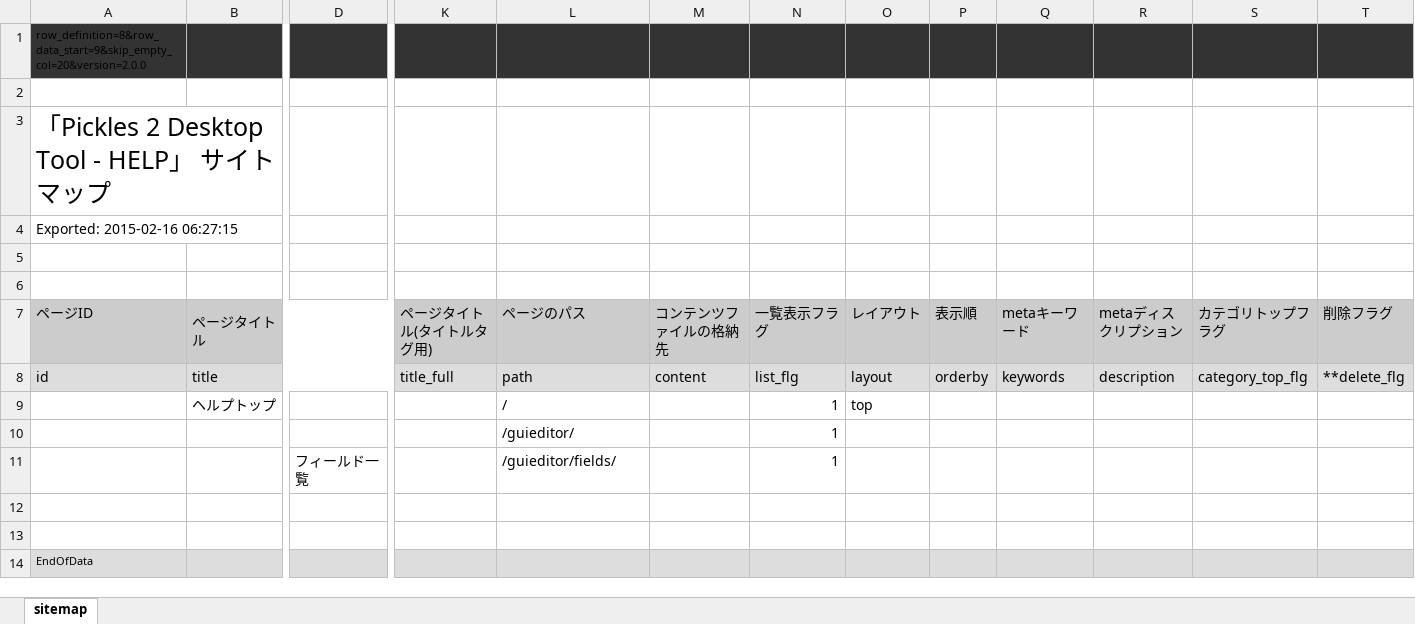
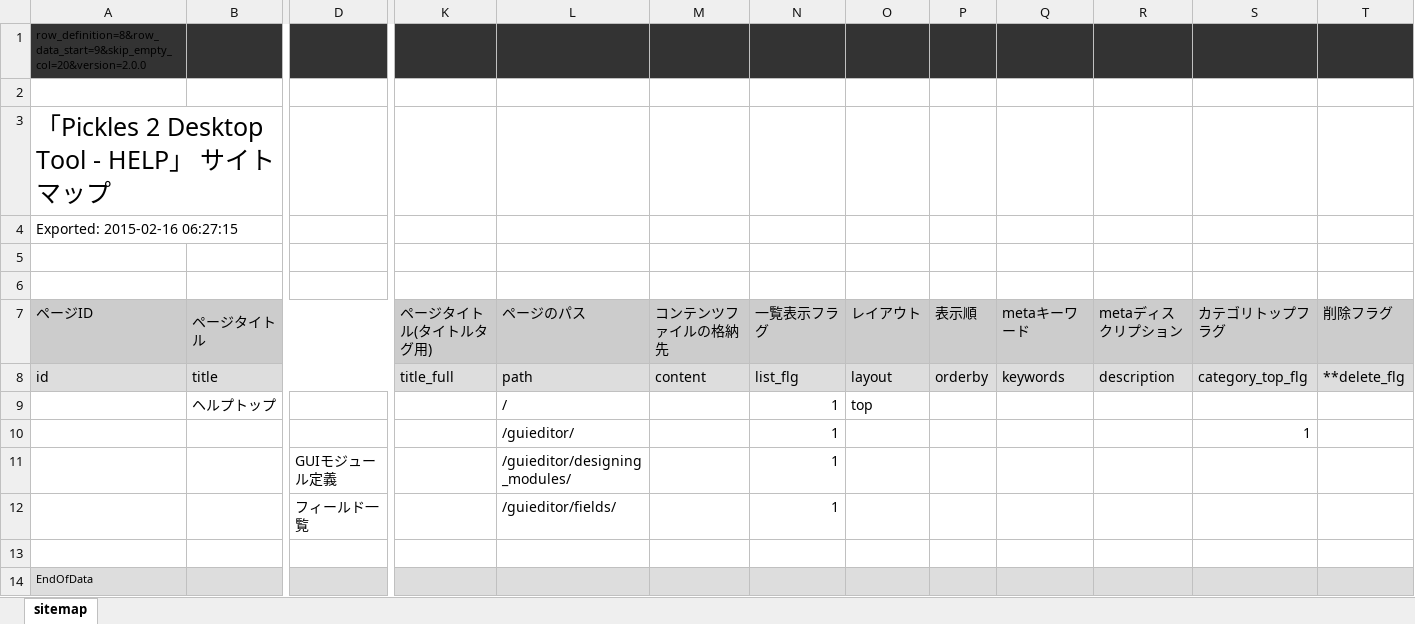
Before and after one commit to pickles2/pickles2desktoptool, an Excel workbook: docs/help/htdocs/px-files/sitemaps/sitemap.xlsx, sheet sitemap, drawn as a sheet; only a part is shown, gaps mark what is left out; values as stored, in another font and other column widths than the file's, no borders; removed rows and columns are numbered as before the commit, all else as after; rows hold the shown columns only; the diff names each change by its address in the sheet, - before the commit and + after, or states it on an @@ line.

Commit message:
ヘルプに、GUIモジュール定義のページを追加。中身は途中。

```diff
--- a/docs/help/htdocs/px-files/sitemaps/sitemap.xlsx (sheet sitemap)
+++ b/docs/help/htdocs/px-files/sitemaps/sitemap.xlsx (sheet sitemap)
-S10 (カテゴリトップフラグ): (empty)
+S10 (カテゴリトップフラグ): 1
+row 11:  |  | GUIモジュール定義 |  | /guieditor/designing_modules/ |  | 1
-row 12: (empty)
```
Also changed, not shown: 56 other files.
